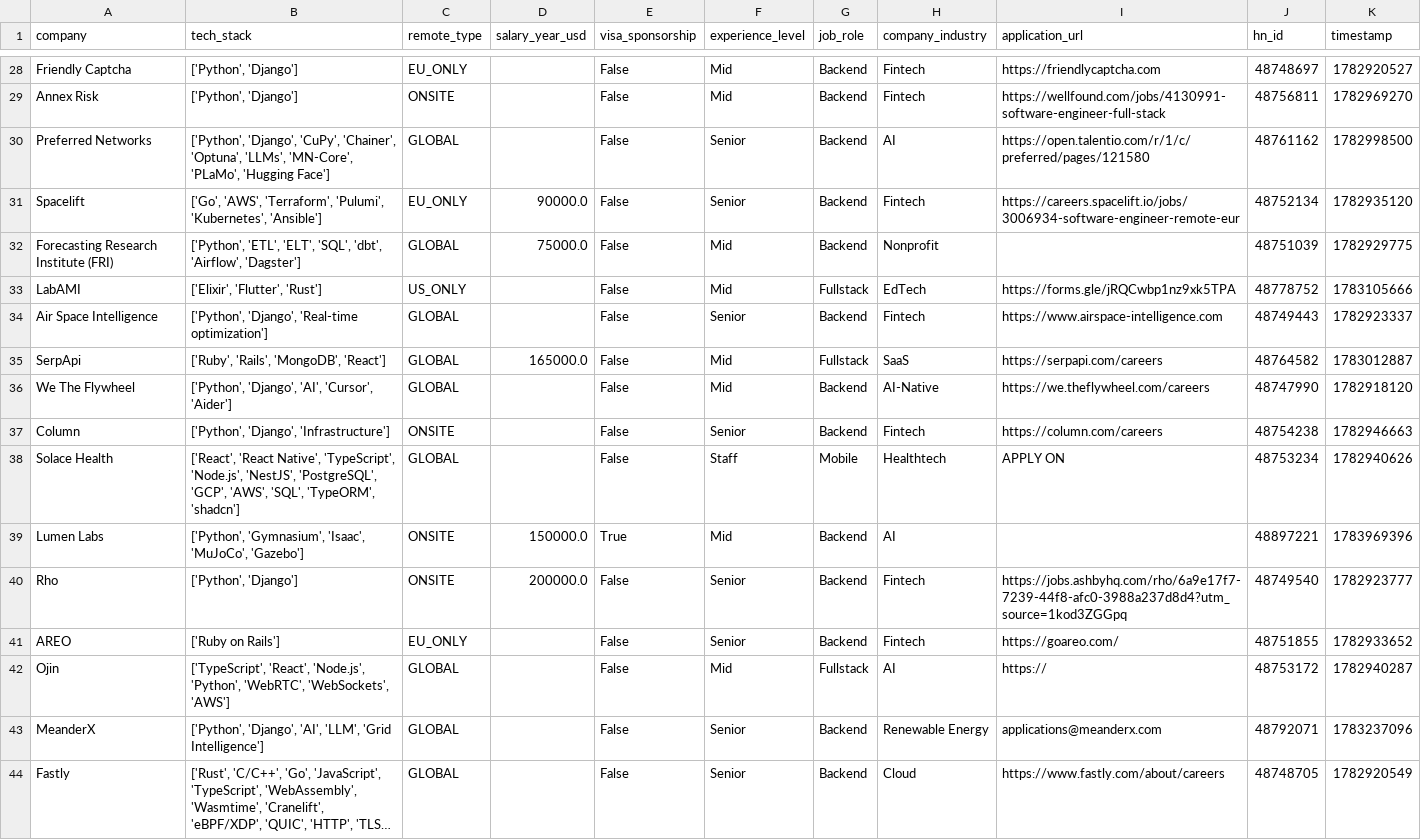
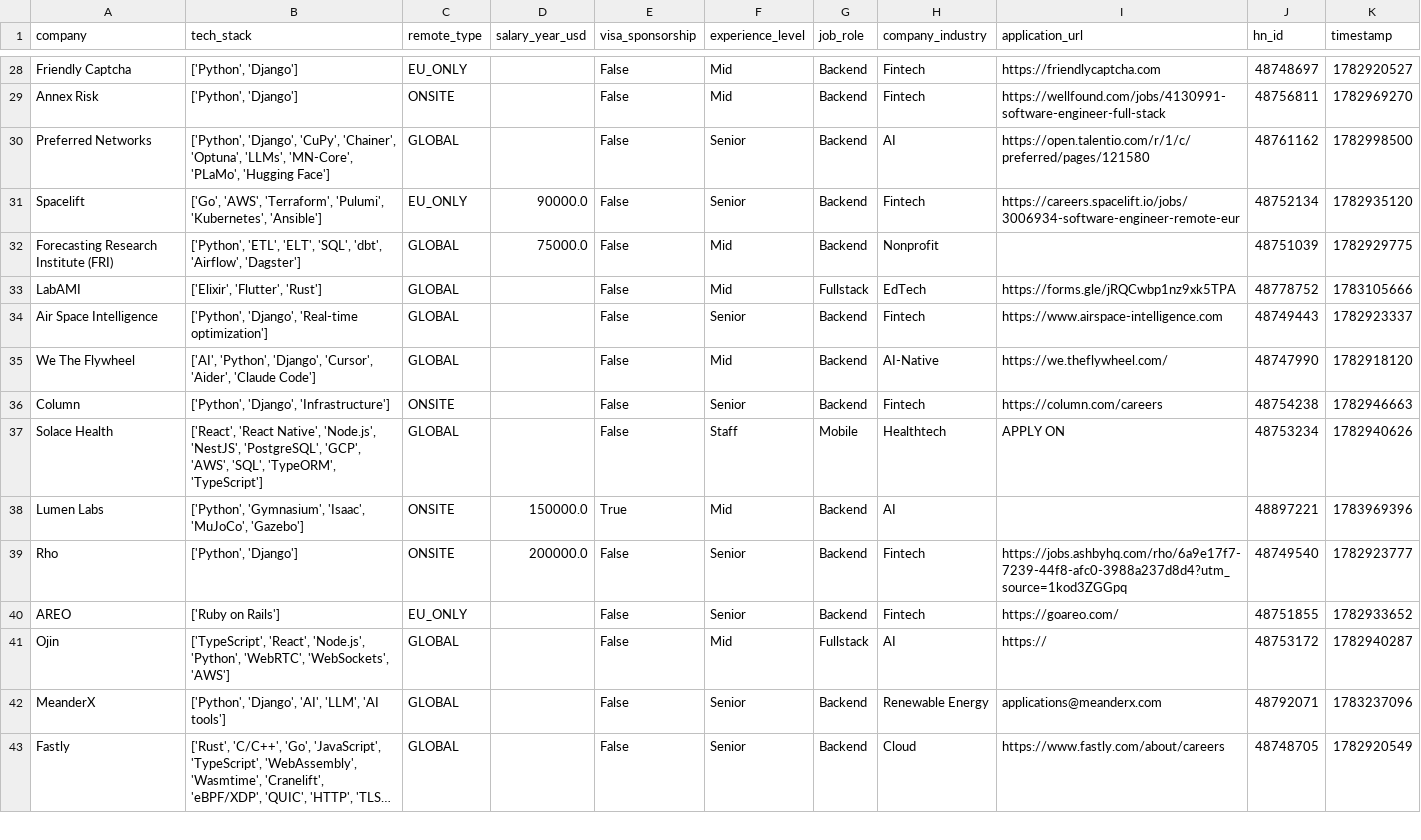
Before and after one commit to UniverseScripts/job-scrapper-ai, a CSV file: data/processed/jobs.csv, drawn as a sheet; only a part is shown, gaps mark what is left out; long unchanged cells end in …; removed rows and columns are numbered as before the commit, all else as after; the diff covers the shown part only; the diff names each change by its address in the sheet, - before the commit and + after, or states it on an @@ line.

```diff
--- a/data/processed/jobs.csv
+++ b/data/processed/jobs.csv
-C33 (remote_type): US_ONLY
+C33 (remote_type): GLOBAL
-row 35: SerpApi | ['Ruby', 'Rails', 'MongoDB', 'React'] | GLOBAL | 165000.0 | False | Mid | Fullstack | SaaS | https://serpapi.com/careers | 48764582 | 1783012887
-B35 (tech_stack): ['Python', 'Django', 'AI', 'Cursor', 'Aider']
+B35 (tech_stack): ['AI', 'Python', 'Django', 'Cursor', 'Aider', 'Claude Code']
-I35 (application_url): https://we.theflywheel.com/careers
+I35 (application_url): https://we.theflywheel.com/
-B37 (tech_stack): …'React Native', 'TypeScript', 'Node.js', 'NestJS', 'PostgreSQL', 'GCP', 'AWS', 'SQL', 'TypeORM', 'shadcn']
+B37 (tech_stack): …'React Native', 'Node.js', 'NestJS', 'PostgreSQL', 'GCP', 'AWS', 'SQL', 'TypeORM', 'TypeScript']
-B42 (tech_stack): …'AI', 'LLM', 'Grid Intelligence']
+B42 (tech_stack): …'AI', 'LLM', 'AI tools']
```
Also changed, not shown: 1 added row and 91 edited cells elsewhere in this file.
